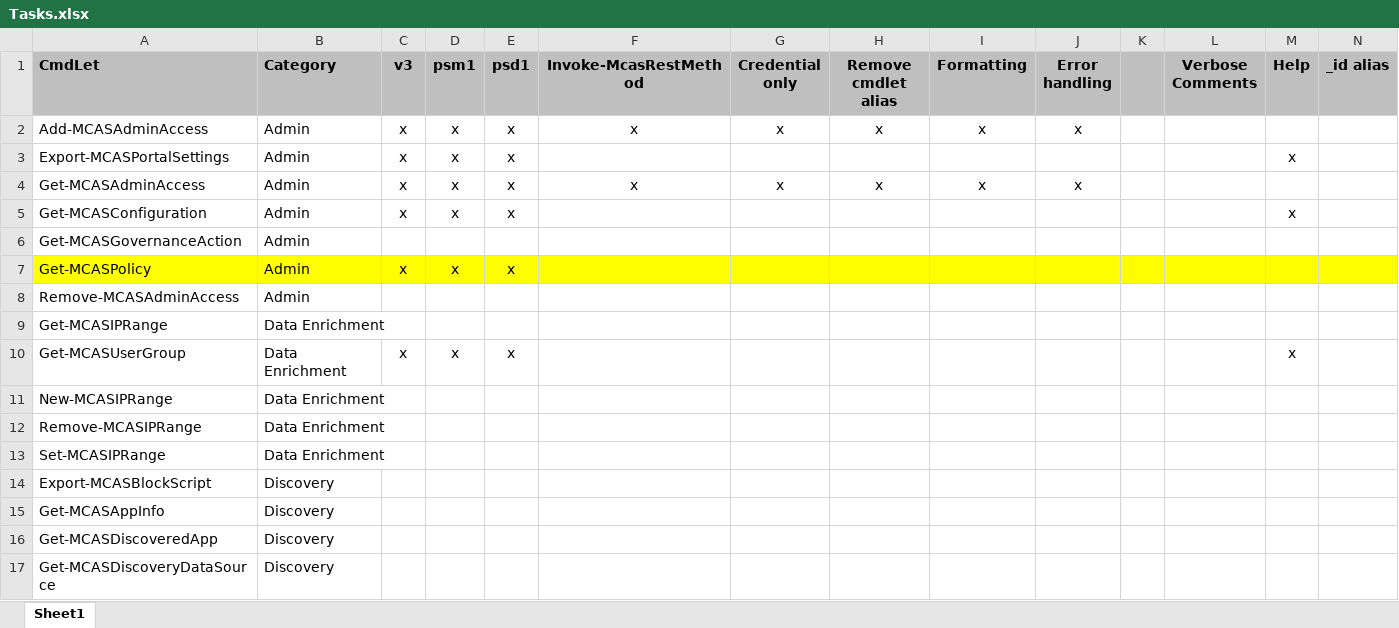
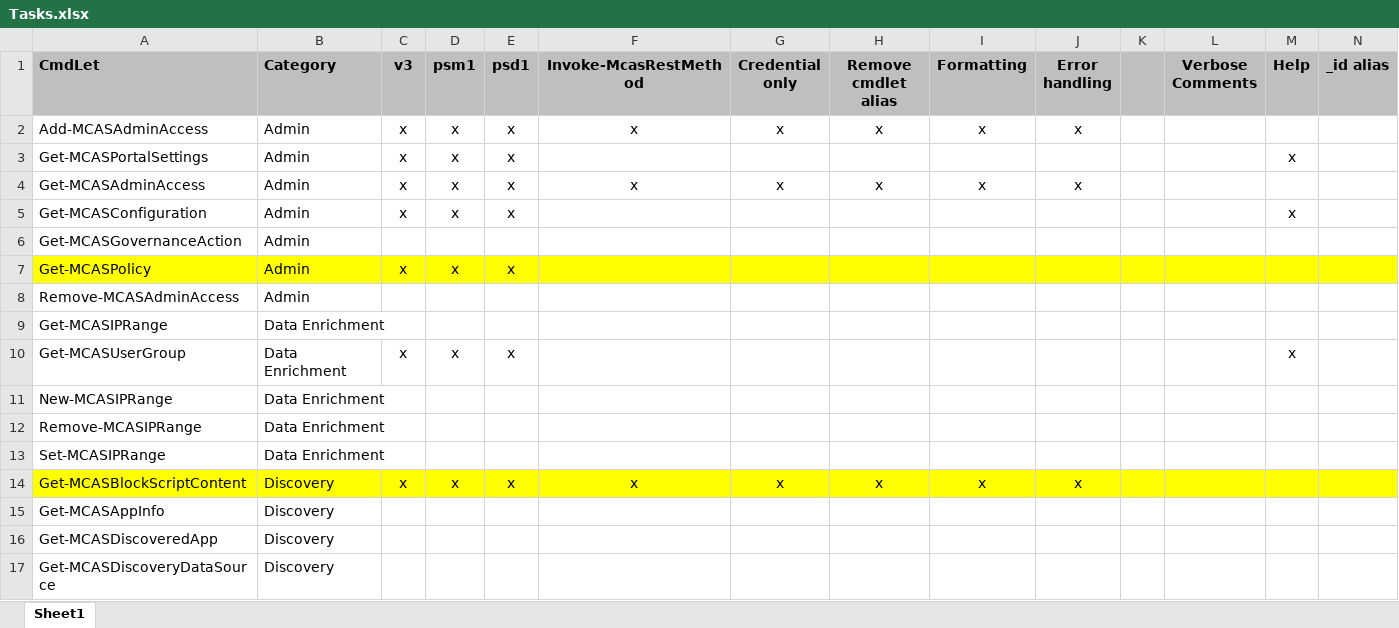
Before and after one commit to powershellshock/MCAS-Powershell, an Excel workbook: docs/Tasks.xlsx, sheet Sheet1, drawn as a sheet; only a part is shown; values as stored, in another font and other column widths than the file's, no borders; removed rows and columns are numbered as before the commit, all else as after; rows hold the shown columns only; the diff names each change by its address in the sheet, - before the commit and + after, or states it on an @@ line.

Commit message:
updated task list

```diff
--- a/docs/Tasks.xlsx (sheet Sheet1)
+++ b/docs/Tasks.xlsx (sheet Sheet1)
-A3 (CmdLet): Export-MCASPortalSettings
+A3 (CmdLet): Get-MCASPortalSettings
-row 14: Export-MCASBlockScript | Discovery
+row 14: Get-MCASBlockScriptContent | Discovery | x | x | x | x | x | x | x | x
```
